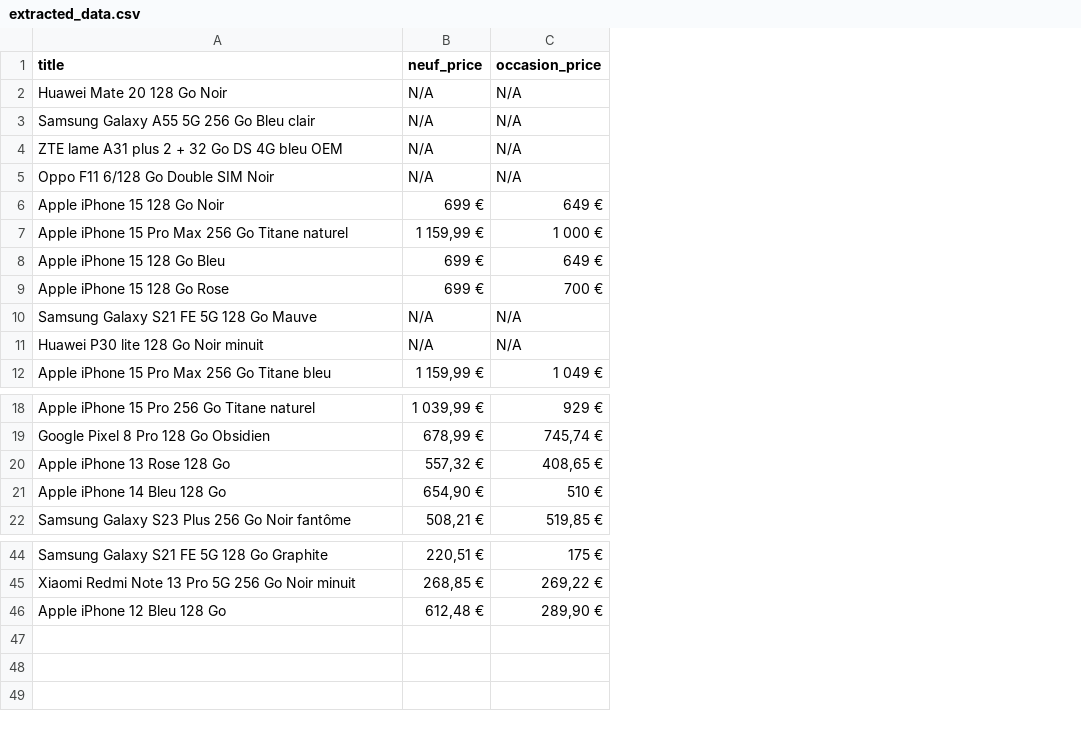
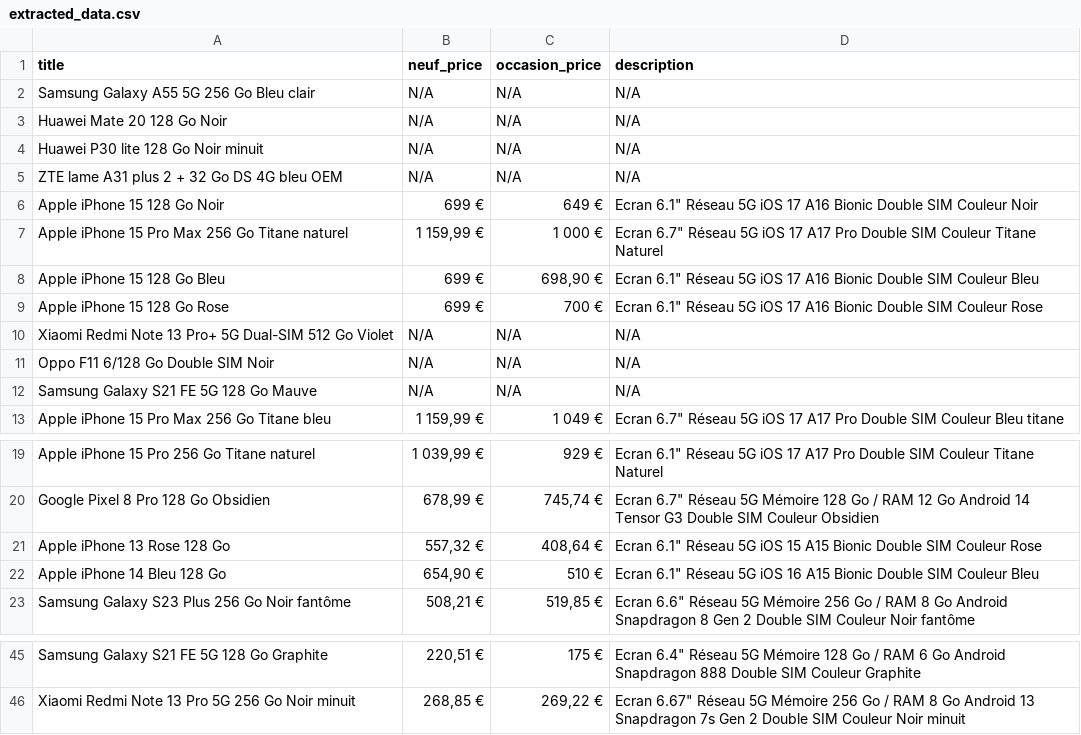
Before and after one commit to amal2535/ONRTECH_Project, a CSV file: extracted_data.csv, drawn as a sheet; only a part is shown, gaps mark what is left out; removed rows and columns are numbered as before the commit, all else as after; the diff names each change by its address in the sheet, - before the commit and + after, or states it on an @@ line.

Commit message:
adding description

```diff
--- a/extracted_data.csv
+++ b/extracted_data.csv
+column D (description), row 3: N/A; rows 5-9: N/A | Ecran 6.1" Réseau 5G iOS 17 A16 Bionic Double SIM Couleur Noir | Ecran 6.7" Réseau 5G iOS 17 A17 Pro Double SIM Couleur Titane Naturel | Ecran 6.1" Réseau 5G iOS 17 A16 Bionic Double SIM Couleur Bleu | Ecran 6.1" Réseau 5G iOS 17 A16 Bionic Double SIM Couleur Rose; rows 12-13: N/A | Ecran 6.7" Réseau 5G iOS 17 A17 Pro Double SIM Couleur Bleu titane; rows 19-23: Ecran 6.1" Réseau 5G iOS 17 A17 Pro Double SIM Couleur Titane Naturel | Ecran 6.7" Réseau 5G Mémoire 128 Go / RAM 12 Go Android 14 Tensor G3 Double SIM Couleur Obsidien | Ecran 6.1" Réseau 5G iOS 15 A15 Bionic Double SIM Couleur Rose | Ecran 6.1" Réseau 5G iOS 16 A15 Bionic Double SIM Couleur Bleu | Ecran 6.6" Réseau 5G Mémoire 256 Go / RAM 8 Go Android Snapdragon 8 Gen 2 Double SIM Couleur Noir fantôme; rows 45-46: Ecran 6.4" Réseau 5G Mémoire 128 Go / RAM 6 Go Android Snapdragon 888 Double SIM Couleur Graphite | Ecran 6.67" Réseau 5G Mémoire 256 Go / RAM 8 Go Android 13 Snapdragon 7s Gen 2 Double SIM Couleur Noir minuit
@@ row 3 moved to row 2: Samsung Galaxy A55 5G 256 Go Bleu clair @@
@@ row 11 moved to row 4: Huawei P30 lite 128 Go Noir minuit @@
-C8 (occasion_price): 649 €
+C8 (occasion_price): 698,90 €
+row 10: Xiaomi Redmi Note 13 Pro+ 5G Dual-SIM 512 Go Violet | N/A | N/A | N/A
@@ row 5 moved to row 11: Oppo F11 6/128 Go Double SIM Noir @@
-C21 (occasion_price): 408,65 €
+C21 (occasion_price): 408,64 €
-row 46: Apple iPhone 12 Bleu 128 Go | 612,48 € | 289,90 €
```
Also changed, not shown: 2 other files.
